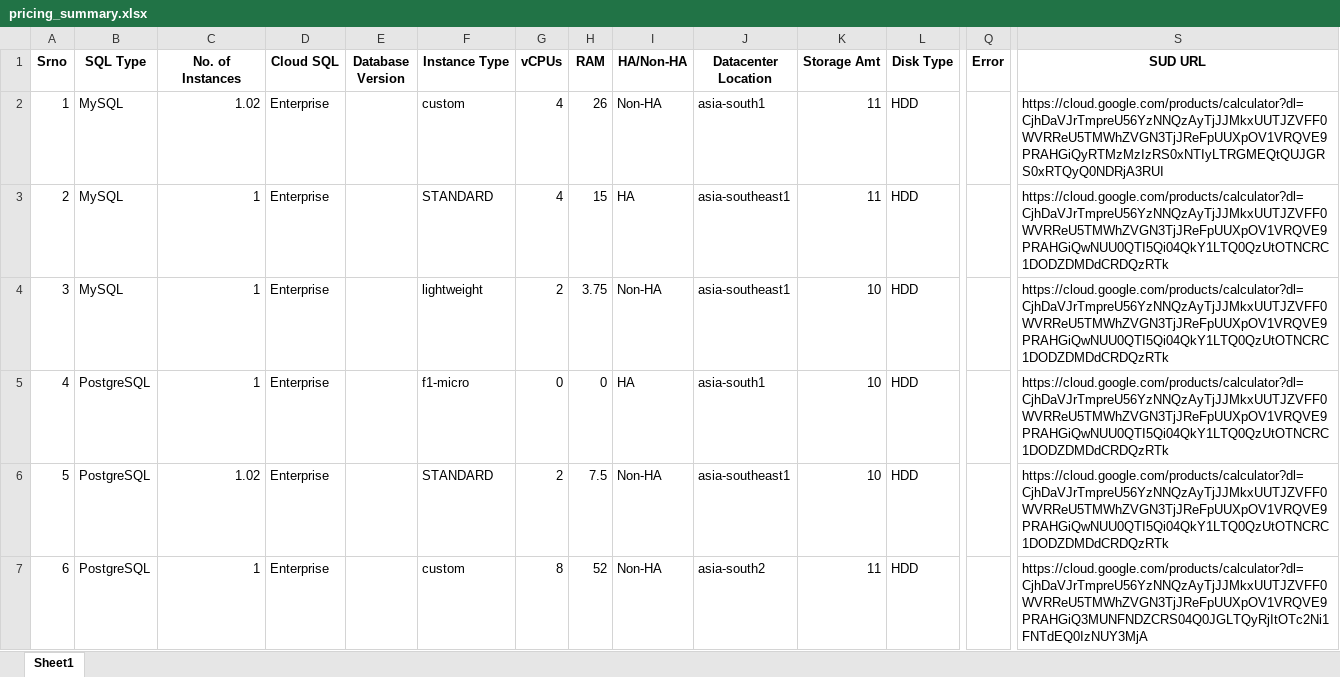
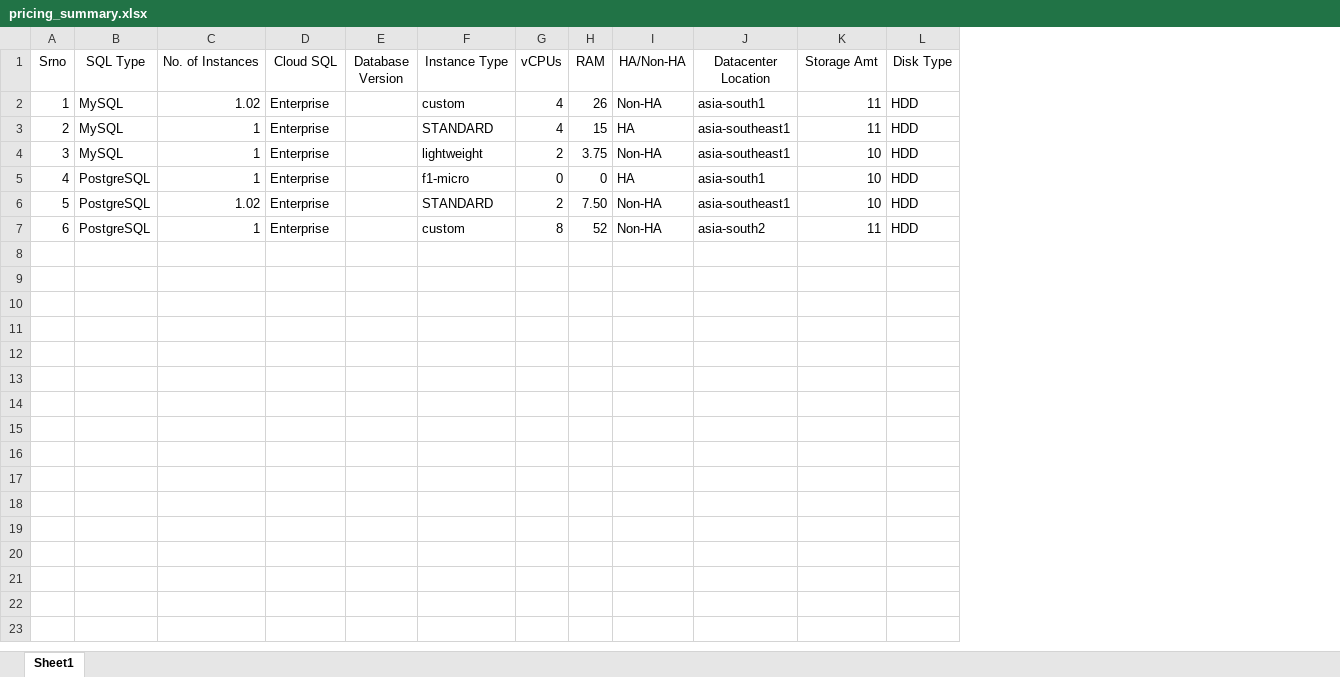
Before and after one commit to Srujan-rai/Cloudsql_calculator, an Excel workbook: pricing_summary.xlsx, sheet Sheet1, drawn as a sheet; only a part is shown, gaps mark what is left out; values as stored, in another font and other column widths than the file's, no borders; the diff covers the shown part only; the diff names each change by its address in the sheet, - before the commit and + after, or states it on an @@ line.

```diff
--- a/pricing_summary.xlsx (sheet Sheet1)
+++ b/pricing_summary.xlsx (sheet Sheet1)
@@ column Q (Error) hidden, empty @@
@@ column S (SUD URL) hidden, rows 2-7: https://cloud.google.com/products/calculator?dl=CjhDaVJrTmpreU56YzNNQzAyTjJJMkxUUTJZVFF0WVRReU5TMWhZVGN3TjJReFpUUXpOV1VRQVE9PRAHGiQyRTMzMzIzRS0xNTIyLTRGMEQtQUJGRS0xRTQyQ0NDRjA3RUI | https://cloud.google.com/products/calculator?dl=CjhDaVJrTmpreU56YzNNQzAyTjJJMkxUUTJZVFF0WVRReU5TMWhZVGN3TjJReFpUUXpOV1VRQVE9PRAHGiQwNUU0QTI5Qi04QkY1LTQ0QzUtOTNCRC1DODZDMDdCRDQzRTk | https://cloud.google.com/products/calculator?dl=CjhDaVJrTmpreU56YzNNQzAyTjJJMkxUUTJZVFF0WVRReU5TMWhZVGN3TjJReFpUUXpOV1VRQVE9PRAHGiQwNUU0QTI5Qi04QkY1LTQ0QzUtOTNCRC1DODZDMDdCRDQzRTk | https://cloud.google.com/products/calculator?dl=CjhDaVJrTmpreU56YzNNQzAyTjJJMkxUUTJZVFF0WVRReU5TMWhZVGN3TjJReFpUUXpOV1VRQVE9PRAHGiQwNUU0QTI5Qi04QkY1LTQ0QzUtOTNCRC1DODZDMDdCRDQzRTk | https://cloud.google.com/products/calculator?dl=CjhDaVJrTmpreU56YzNNQzAyTjJJMkxUUTJZVFF0WVRReU5TMWhZVGN3TjJReFpUUXpOV1VRQVE9PRAHGiQwNUU0QTI5Qi04QkY1LTQ0QzUtOTNCRC1DODZDMDdCRDQzRTk | https://cloud.google.com/products/calculator?dl=CjhDaVJrTmpreU56YzNNQzAyTjJJMkxUUTJZVFF0WVRReU5TMWhZVGN3TjJReFpUUXpOV1VRQVE9PRAHGiQ3MUNFNDZCRS04Q0JGLTQyRjItOTc2Ni1FNTdEQ0IzNUY3MjA @@
-A1:L1 bold: on
+A1:L1 bold: off
-H6 (RAM): 7.5
+H6 (RAM): 7.50
```
Also changed, not shown: cell formats elsewhere in this sheet, processed_data.xlsx, 2 other files.
